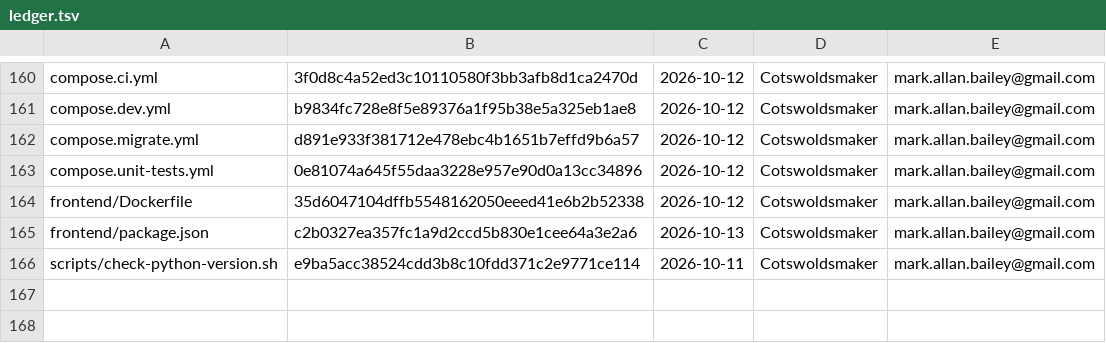
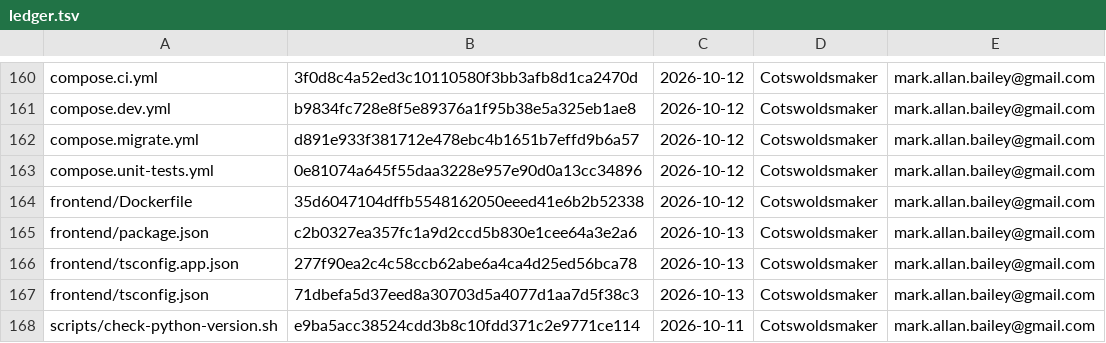
Before and after one commit to bailey-medics/quillmedical, a TSV file: audit/ledger.tsv, drawn as a sheet; only a part is shown, gaps mark what is left out; the diff names each change by its address in the sheet, - before the commit and + after, or states it on an @@ line.

Commit message:
chore(frontend): delete the unused PhoneFrame and useBreakpoint, and the @utils alias that pointed at them

```diff
--- a/audit/ledger.tsv
+++ b/audit/ledger.tsv
+row 166: frontend/tsconfig.app.json | 277f90ea2c4c58ccb62abe6a4ca4d25ed56bca78 | 2026-10-13 | Cotswoldsmaker | mark.allan.bailey@gmail.com
+row 167: frontend/tsconfig.json | 71dbefa5d37eed8a30703d5a4077d1aa7d5f38c3 | 2026-10-13 | Cotswoldsmaker | mark.allan.bailey@gmail.com
```
Also changed, not shown: 7 other files.
